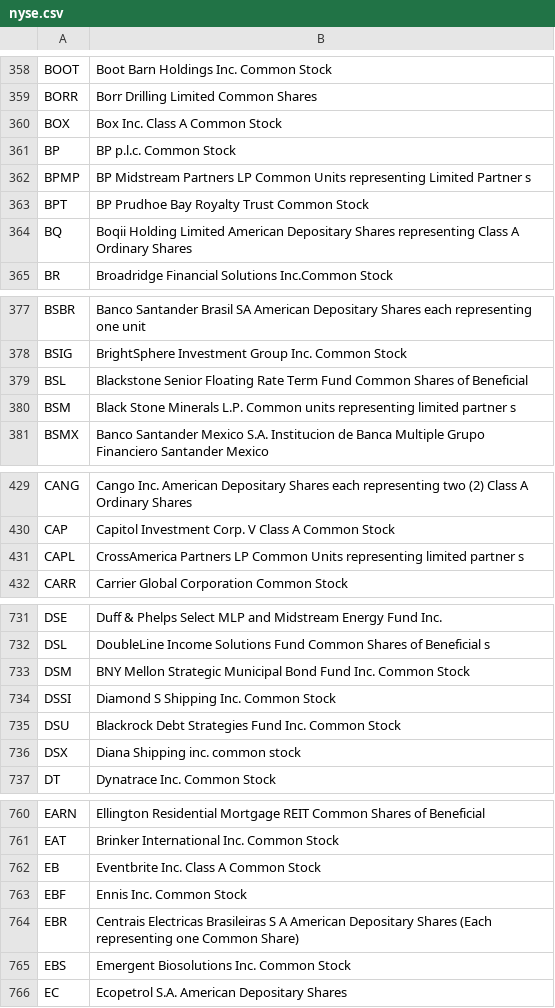
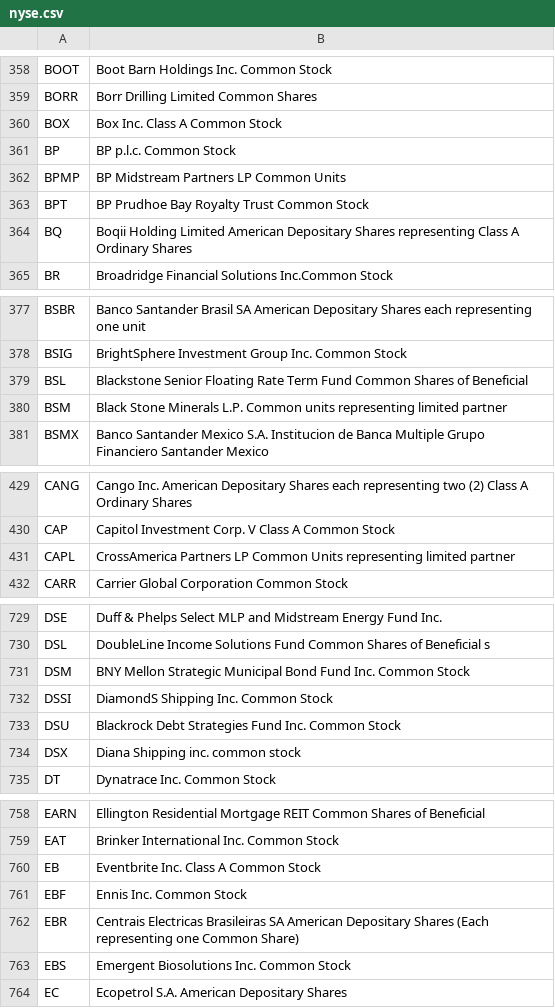
Before and after one commit to tiantian205/SemanticStonks, a CSV file: data/nyse.csv, drawn as a sheet; only a part is shown, gaps mark what is left out; the diff covers the shown part only.

```diff
--- a/data/nyse.csv
+++ b/data/nyse.csv
@@ -361,3 +361,3 @@ BOX,Box Inc. Class A Common Stock
 BP,BP p.l.c. Common Stock
-BPMP,BP Midstream Partners LP Common Units representing Limited Partner s
+BPMP,BP Midstream Partners LP Common Units
 BPT,BP Prudhoe Bay Royalty Trust Common Stock
@@ -379,3 +379,3 @@ BSIG,BrightSphere Investment Group Inc. Common Stock
 BSL,Blackstone Senior Floating Rate Term Fund Common Shares of Beneficial
-BSM,Black Stone Minerals L.P. Common units representing limited partner s
+BSM,Black Stone Minerals L.P. Common units representing limited partner
 BSMX,Banco Santander Mexico S.A. Institucion de Banca Multiple Grupo Financiero Santander Mexico
@@ -430,3 +430,3 @@ CANG,Cango Inc. American Depositary Shares  each representing two (2) Class A Or
 CAP,Capitol Investment Corp. V Class A Common Stock
-CAPL,CrossAmerica Partners LP Common Units representing limited partner s
+CAPL,CrossAmerica Partners LP Common Units representing limited partner
 CARR,Carrier Global Corporation Common Stock
@@ -733,3 +731,3 @@ DSL,DoubleLine Income Solutions Fund Common Shares of Beneficial s
 DSM,BNY Mellon Strategic Municipal Bond Fund Inc. Common Stock
-DSSI,Diamond S Shipping Inc. Common Stock
+DSSI,DiamondS Shipping Inc. Common Stock
 DSU,Blackrock Debt Strategies Fund Inc. Common Stock
@@ -763,3 +761,3 @@ EB,Eventbrite Inc. Class A Common Stock
 EBF,Ennis Inc. Common Stock
-EBR,Centrais Electricas Brasileiras S A American Depositary Shares (Each representing one Common Share)
+EBR,Centrais Electricas Brasileiras SA American Depositary Shares (Each representing one Common Share)
 EBS,Emergent Biosolutions Inc. Common Stock
```
Also changed, not shown: 2 removed rows and 8 edited cells elsewhere in this file, data/nasdaq.csv, 2 other files.
